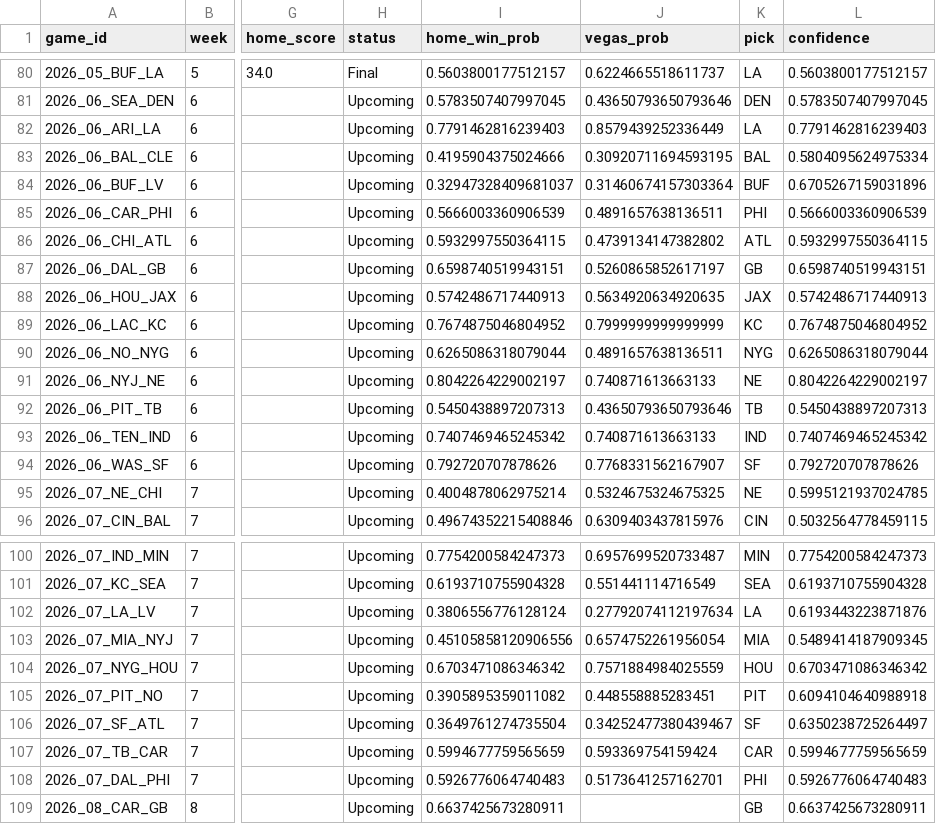
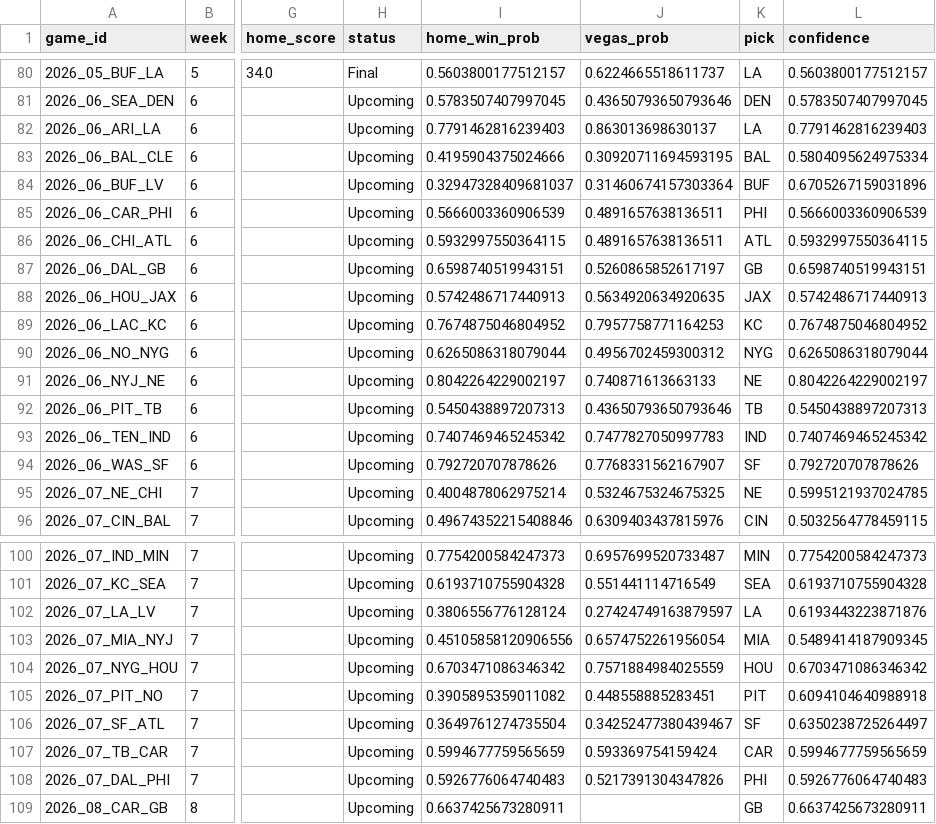
Before and after one commit to anupams091/NFL-Prediction-Model, a CSV file: nfl_app/games_2026.csv, drawn as a sheet; only a part is shown, gaps mark what is left out; the diff names each change by its address in the sheet, - before the commit and + after, or states it on an @@ line.

Commit message:
Weekly update through Week 5

```diff
--- a/nfl_app/games_2026.csv
+++ b/nfl_app/games_2026.csv
-J82 (vegas_prob): 0.8579439252336449
+J82 (vegas_prob): 0.863013698630137
-J86 (vegas_prob): 0.4739134147382802
+J86 (vegas_prob): 0.4891657638136511
-J89 (vegas_prob): 0.7999999999999999
+J89 (vegas_prob): 0.7957758771164253
-J90 (vegas_prob): 0.4891657638136511
+J90 (vegas_prob): 0.4956702459300312
-J93 (vegas_prob): 0.740871613663133
+J93 (vegas_prob): 0.7477827050997783
-J102 (vegas_prob): 0.27792074112197634
+J102 (vegas_prob): 0.27424749163879597
-J108 (vegas_prob): 0.5173641257162701
+J108 (vegas_prob): 0.5217391304347826
```
